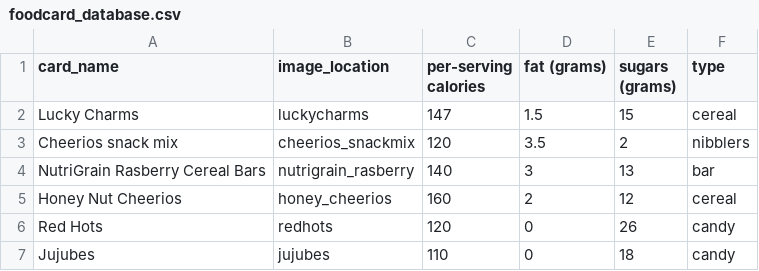
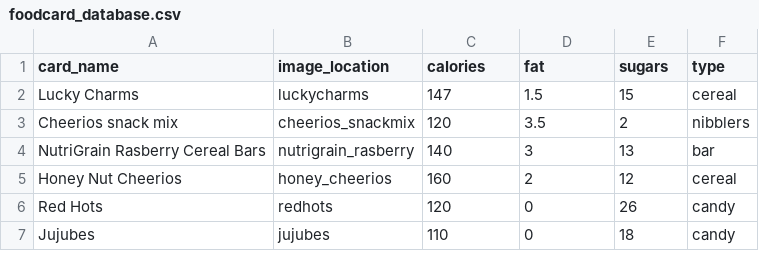
Before and after one commit to gyoshil/monsterappetite, a CSV file: private/foodcard_database.csv, drawn as a sheet; only a part is shown.

Commit message:
fixing format

```diff
--- a/private/foodcard_database.csv
+++ b/private/foodcard_database.csv
@@ -1,2 +1,2 @@
-card_name, image_location, per-serving calories, fat (grams),sugars (grams),type
+card_name,image_location,calories,fat,sugars,type
 Lucky Charms,luckycharms,147,1.5,15,cereal
```
